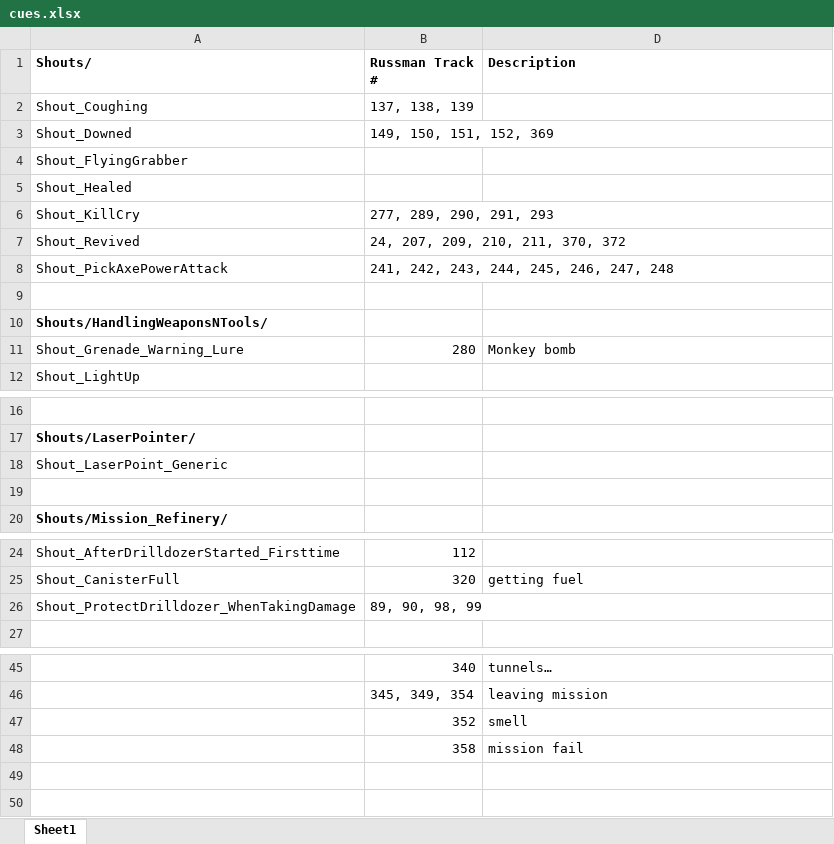
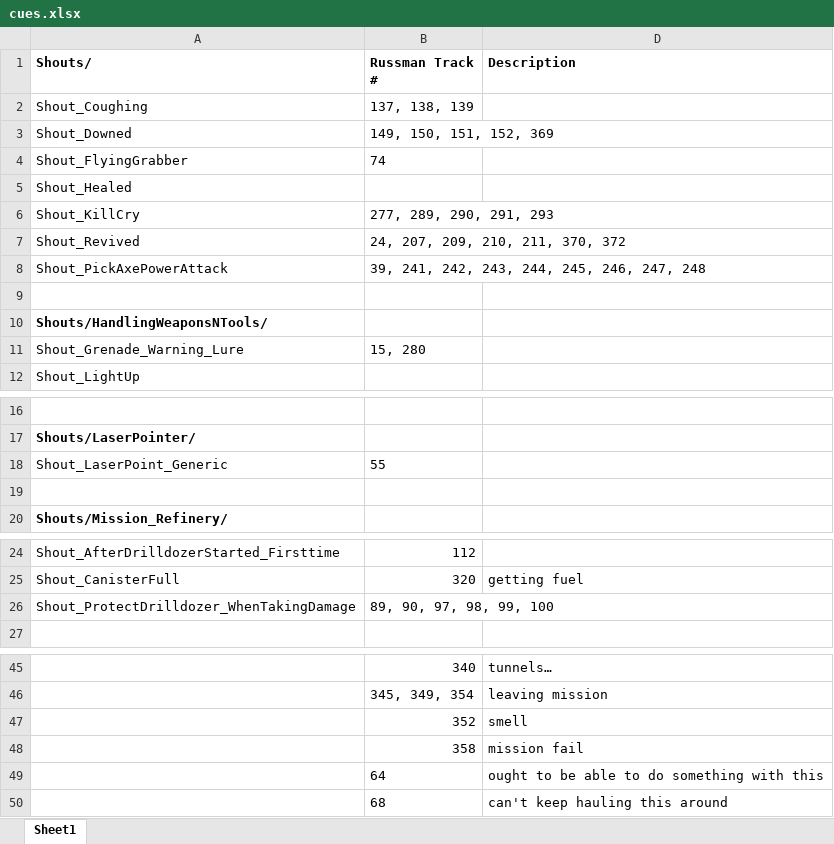
Before and after one commit to Patch4747/drg-mods, an Excel workbook: Audio/Russman/cues.xlsx, sheet Sheet1, drawn as a sheet; only a part is shown, gaps mark what is left out; values as stored, in another font and other column widths than the file's, no borders; the diff names each change by its address in the sheet, - before the commit and + after, or states it on an @@ line.

Commit message:
added some more cues

```diff
--- a/Audio/Russman/cues.xlsx (sheet Sheet1)
+++ b/Audio/Russman/cues.xlsx (sheet Sheet1)
-B4 (Russman Track #): (empty)
+B4 (Russman Track #): 74
-B8 (Russman Track #): 241, 242, 243, 244, 245, 246, 247, 248
+B8 (Russman Track #): 39, 241, 242, 243, 244, 245, 246, 247, 248
-B11 (Russman Track #): 280
+B11 (Russman Track #): 15, 280
-D11 (Description): Monkey bomb
+D11 (Description): (empty)
-B18 (Russman Track #): (empty)
+B18 (Russman Track #): 55
-B26 (Russman Track #): 89, 90, 98, 99
+B26 (Russman Track #): 89, 90, 97, 98, 99, 100
+row 49:  | 64 | ought to be able to do something with this
+row 50:  | 68 | can't keep hauling this around
```
